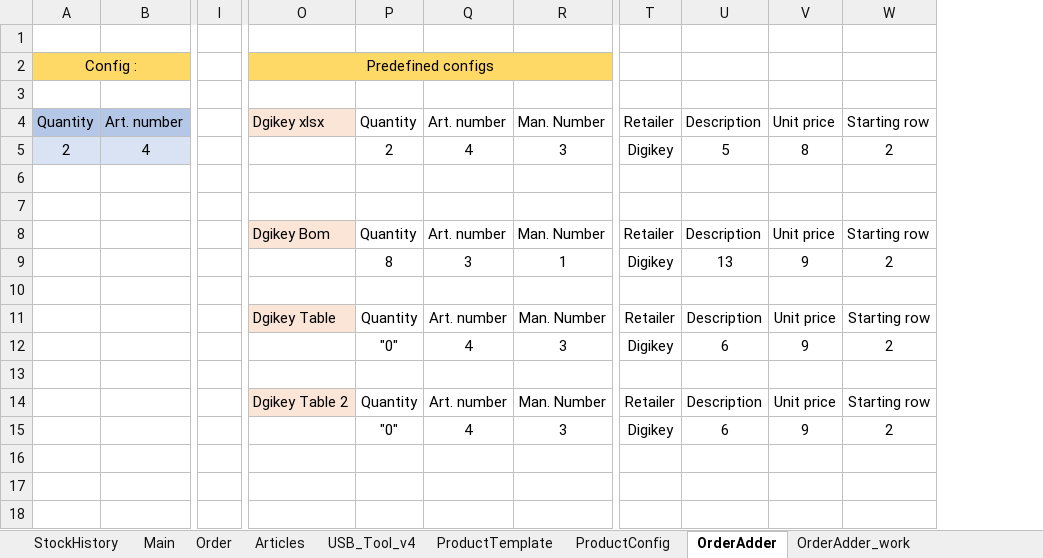
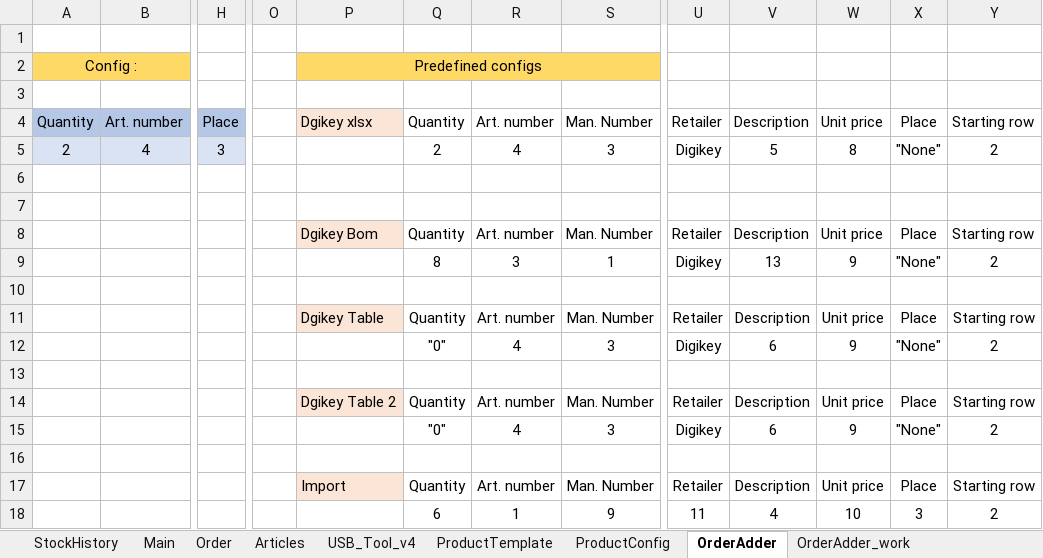
Before and after one commit to esseivan/StockManager_excel_basic, an Excel workbook: Stock.xlsm, sheet OrderAdder, drawn as a sheet; only a part is shown, gaps mark what is left out; values as stored, in another font and other column widths than the file's, no borders; charts and pictures and conditional formats not drawn; removed rows and columns are numbered as before the commit, all else as after; rows hold the shown columns only; the diff names each change by its address in the sheet, - before the commit and + after, or states it on an @@ line.

```diff
--- a/Stock.xlsm (sheet OrderAdder)
+++ b/Stock.xlsm (sheet OrderAdder)
+column H, rows 4-5: Place | 3
-column I, empty
+column O, empty
+column X, rows 4-15: Place | "None" |  |  | Place | "None" |  | Place | "None" |  | Place | "None"
+row 16: (empty)
+row 17:  |  |  |  | Import | Quantity | Art. number | Man. Number | Retailer | Description | Unit price | Place | Starting row
+row 18:  |  |  |  |  | 6 | 1 | 9 | 11 | 4 | 10 | 3 | 2
```
Also changed, not shown: charts or pictures, src.xlsm, 1 other file.
